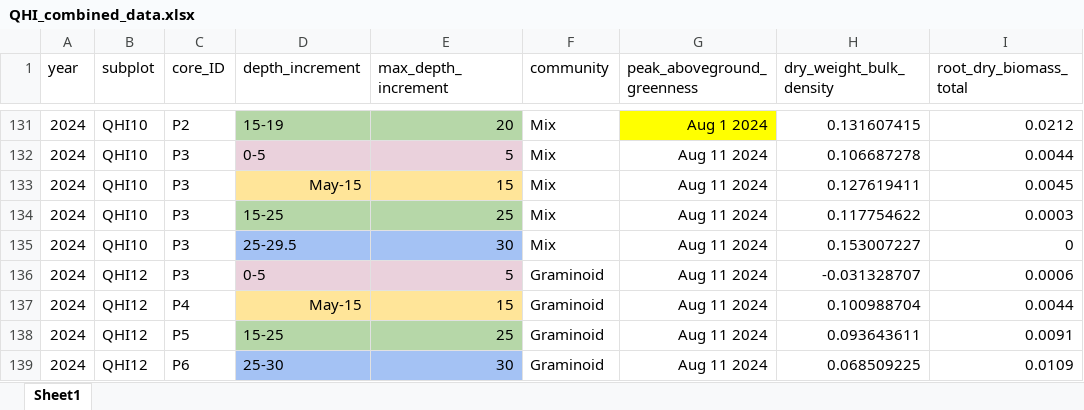
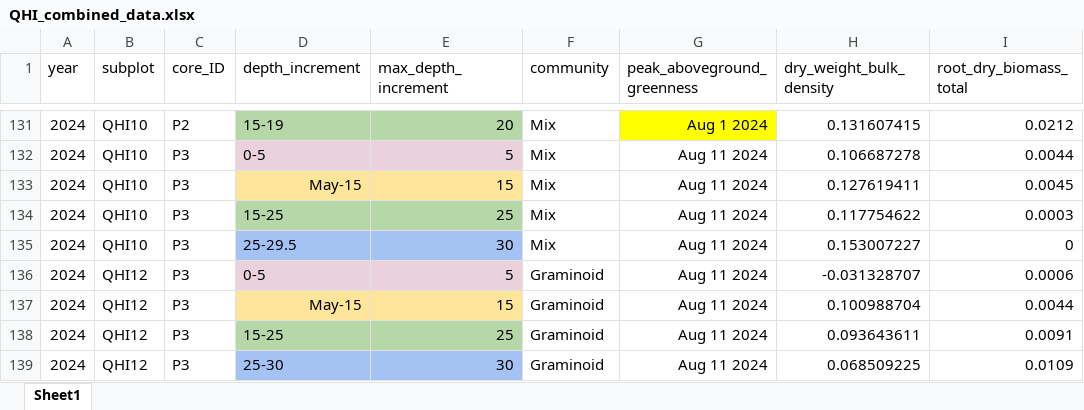
Before and after one commit to EllieBestington/EllieBestington_dissertation, an Excel workbook: datasets/QHI_roots_data/QHI_combined_data.xlsx, sheet Sheet1, drawn as a sheet; only a part is shown, gaps mark what is left out; values as stored, in another font and other column widths than the file's, no borders; the diff names each change by its address in the sheet, - before the commit and + after, or states it on an @@ line.

Commit message:
Add files via upload

```diff
--- a/datasets/QHI_roots_data/QHI_combined_data.xlsx (sheet Sheet1)
+++ b/datasets/QHI_roots_data/QHI_combined_data.xlsx (sheet Sheet1)
-C137 (core_ID): P4
+C137 (core_ID): P3
-C138 (core_ID): P5
+C138 (core_ID): P3
-C139 (core_ID): P6
+C139 (core_ID): P3
```
